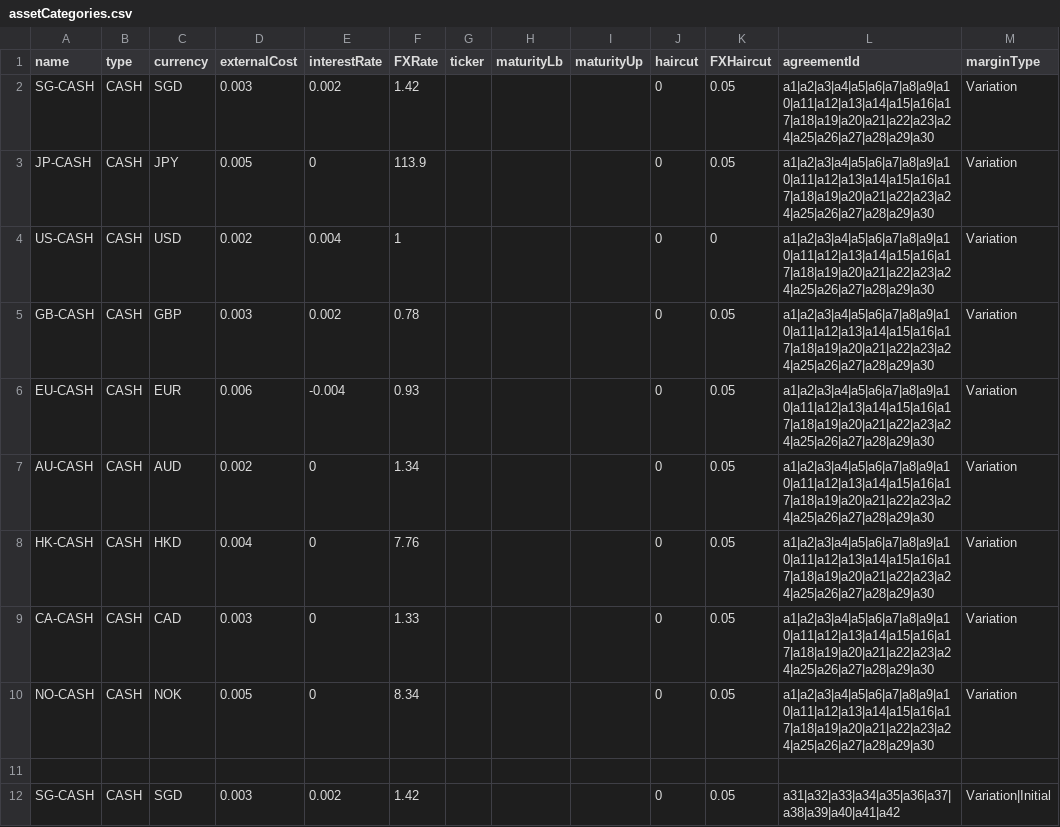
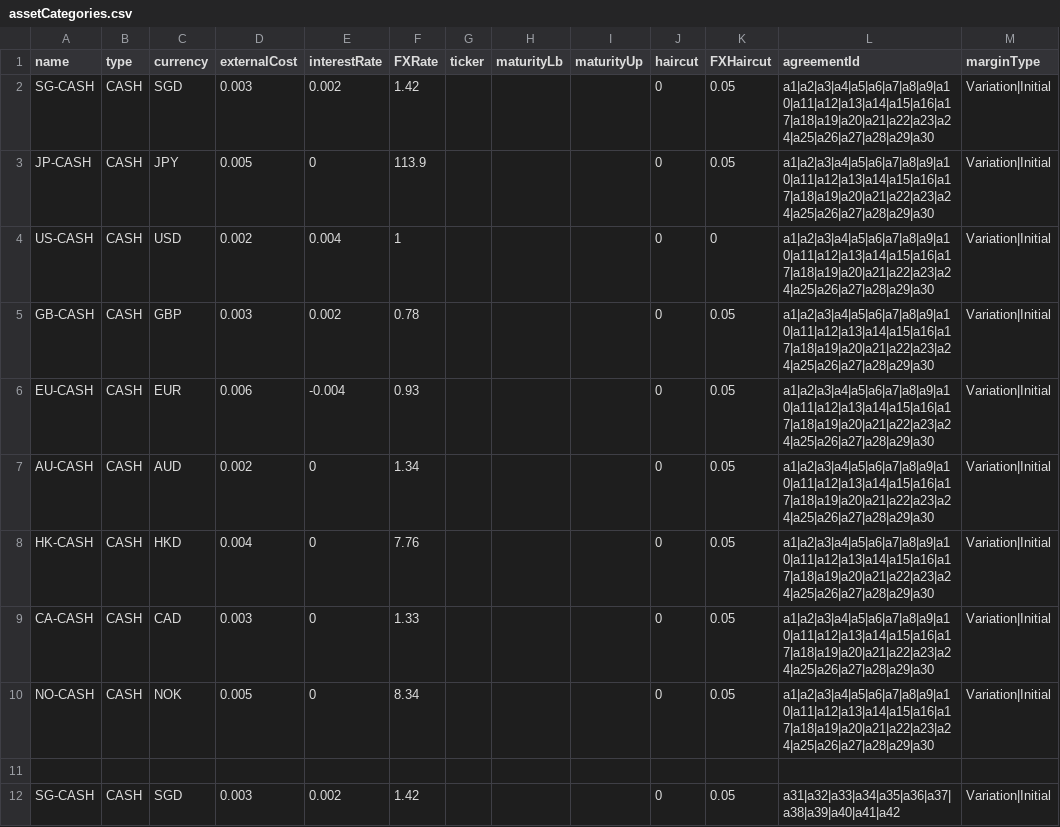
Before and after one commit to AcuoFS/acuo-data, a CSV file: graph-data/csv/assetCategories.csv, drawn as a sheet; only a part is shown.

Commit message:
OW-252, update the eligibility rules because of the agreement changes

```diff
--- a/graph-data/csv/assetCategories.csv
+++ b/graph-data/csv/assetCategories.csv
@@ -1,11 +1,11 @@
 name,type,currency,externalCost,interestRate,FXRate,ticker,maturityLb,maturityUp,haircut,FXHaircut,agreementId,marginType
-SG-CASH,CASH,SGD,0.003,0.002,1.42,,,,0,0.05,a1|a2|a3|a4|a5|a6|a7|a8|a9|a10|a11|a12|a13|a14|a15|a16|a17|a18|a19|a20|a21|a22|a23|a24|a25|a26|a27|a28|a29|a30,Variation
-JP-CASH,CASH,JPY,0.005,0,113.9,,,,0,0.05,a1|a2|a3|a4|a5|a6|a7|a8|a9|a10|a11|a12|a13|a14|a15|a16|a17|a18|a19|a20|a21|a22|a23|a24|a25|a26|a27|a28|a29|a30,Variation
-US-CASH,CASH,USD,0.002,0.004,1,,,,0,0,a1|a2|a3|a4|a5|a6|a7|a8|a9|a10|a11|a12|a13|a14|a15|a16|a17|a18|a19|a20|a21|a22|a23|a24|a25|a26|a27|a28|a29|a30,Variation
-GB-CASH,CASH,GBP,0.003,0.002,0.78,,,,0,0.05,a1|a2|a3|a4|a5|a6|a7|a8|a9|a10|a11|a12|a13|a14|a15|a16|a17|a18|a19|a20|a21|a22|a23|a24|a25|a26|a27|a28|a29|a30,Variation
-EU-CASH,CASH,EUR,0.006,-0.004,0.93,,,,0,0.05,a1|a2|a3|a4|a5|a6|a7|a8|a9|a10|a11|a12|a13|a14|a15|a16|a17|a18|a19|a20|a21|a22|a23|a24|a25|a26|a27|a28|a29|a30,Variation
-AU-CASH,CASH,AUD,0.002,0,1.34,,,,0,0.05,a1|a2|a3|a4|a5|a6|a7|a8|a9|a10|a11|a12|a13|a14|a15|a16|a17|a18|a19|a20|a21|a22|a23|a24|a25|a26|a27|a28|a29|a30,Variation
-HK-CASH,CASH,HKD,0.004,0,7.76,,,,0,0.05,a1|a2|a3|a4|a5|a6|a7|a8|a9|a10|a11|a12|a13|a14|a15|a16|a17|a18|a19|a20|a21|a22|a23|a24|a25|a26|a27|a28|a29|a30,Variation
-CA-CASH,CASH,CAD,0.003,0,1.33,,,,0,0.05,a1|a2|a3|a4|a5|a6|a7|a8|a9|a10|a11|a12|a13|a14|a15|a16|a17|a18|a19|a20|a21|a22|a23|a24|a25|a26|a27|a28|a29|a30,Variation
-NO-CASH,CASH,NOK,0.005,0,8.34,,,,0,0.05,a1|a2|a3|a4|a5|a6|a7|a8|a9|a10|a11|a12|a13|a14|a15|a16|a17|a18|a19|a20|a21|a22|a23|a24|a25|a26|a27|a28|a29|a30,Variation
+SG-CASH,CASH,SGD,0.003,0.002,1.42,,,,0,0.05,a1|a2|a3|a4|a5|a6|a7|a8|a9|a10|a11|a12|a13|a14|a15|a16|a17|a18|a19|a20|a21|a22|a23|a24|a25|a26|a27|a28|a29|a30,Variation|Initial
+JP-CASH,CASH,JPY,0.005,0,113.9,,,,0,0.05,a1|a2|a3|a4|a5|a6|a7|a8|a9|a10|a11|a12|a13|a14|a15|a16|a17|a18|a19|a20|a21|a22|a23|a24|a25|a26|a27|a28|a29|a30,Variation|Initial
+US-CASH,CASH,USD,0.002,0.004,1,,,,0,0,a1|a2|a3|a4|a5|a6|a7|a8|a9|a10|a11|a12|a13|a14|a15|a16|a17|a18|a19|a20|a21|a22|a23|a24|a25|a26|a27|a28|a29|a30,Variation|Initial
+GB-CASH,CASH,GBP,0.003,0.002,0.78,,,,0,0.05,a1|a2|a3|a4|a5|a6|a7|a8|a9|a10|a11|a12|a13|a14|a15|a16|a17|a18|a19|a20|a21|a22|a23|a24|a25|a26|a27|a28|a29|a30,Variation|Initial
+EU-CASH,CASH,EUR,0.006,-0.004,0.93,,,,0,0.05,a1|a2|a3|a4|a5|a6|a7|a8|a9|a10|a11|a12|a13|a14|a15|a16|a17|a18|a19|a20|a21|a22|a23|a24|a25|a26|a27|a28|a29|a30,Variation|Initial
+AU-CASH,CASH,AUD,0.002,0,1.34,,,,0,0.05,a1|a2|a3|a4|a5|a6|a7|a8|a9|a10|a11|a12|a13|a14|a15|a16|a17|a18|a19|a20|a21|a22|a23|a24|a25|a26|a27|a28|a29|a30,Variation|Initial
+HK-CASH,CASH,HKD,0.004,0,7.76,,,,0,0.05,a1|a2|a3|a4|a5|a6|a7|a8|a9|a10|a11|a12|a13|a14|a15|a16|a17|a18|a19|a20|a21|a22|a23|a24|a25|a26|a27|a28|a29|a30,Variation|Initial
+CA-CASH,CASH,CAD,0.003,0,1.33,,,,0,0.05,a1|a2|a3|a4|a5|a6|a7|a8|a9|a10|a11|a12|a13|a14|a15|a16|a17|a18|a19|a20|a21|a22|a23|a24|a25|a26|a27|a28|a29|a30,Variation|Initial
+NO-CASH,CASH,NOK,0.005,0,8.34,,,,0,0.05,a1|a2|a3|a4|a5|a6|a7|a8|a9|a10|a11|a12|a13|a14|a15|a16|a17|a18|a19|a20|a21|a22|a23|a24|a25|a26|a27|a28|a29|a30,Variation|Initial
 ,,,,,,,,,,,,
```
